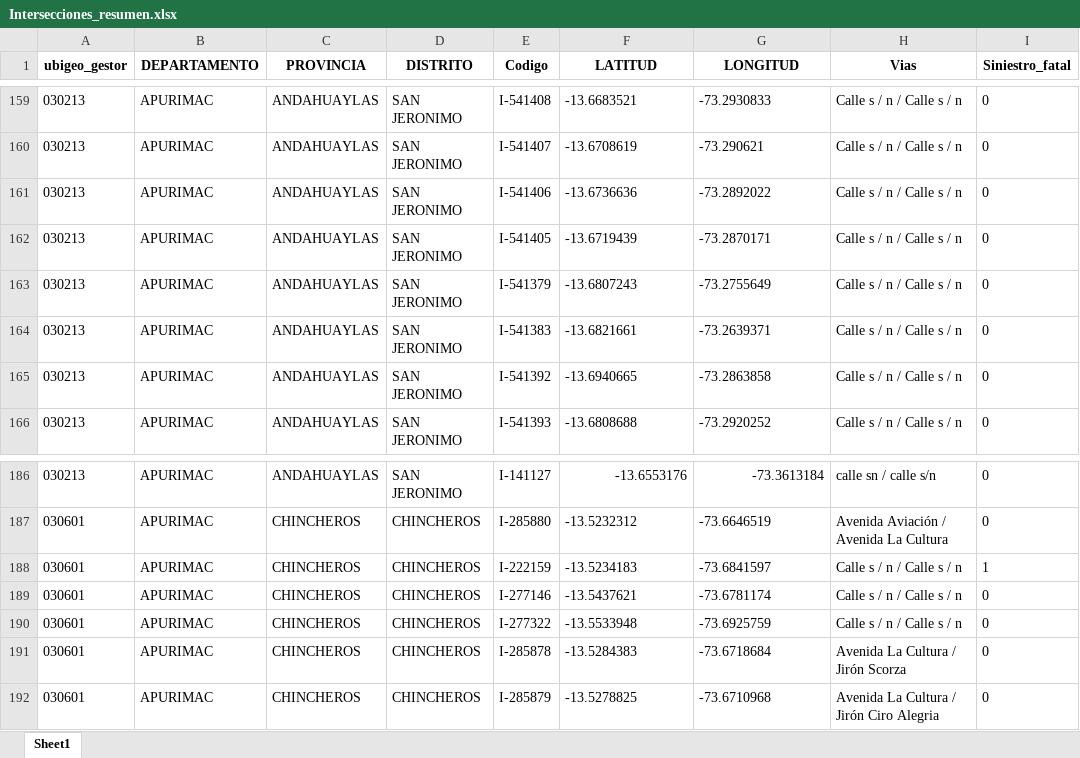
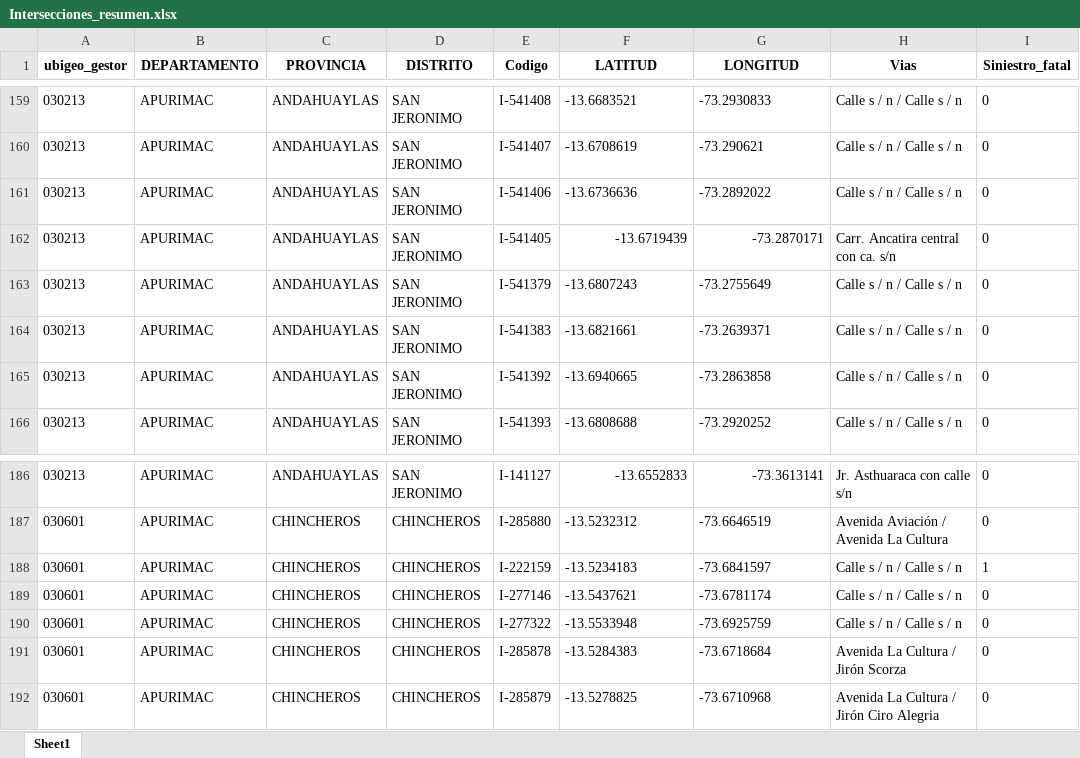
Before and after one commit to dsv-mtc/PI2026, an Excel workbook: Resumen/Intersecciones_resumen.xlsx, sheet Sheet1, drawn as a sheet; only a part is shown, gaps mark what is left out; values as stored, in another font and other column widths than the file's, no borders; the diff covers the shown part only; the diff names each change by its address in the sheet, - before the commit and + after, or states it on an @@ line.

```diff
--- a/Resumen/Intersecciones_resumen.xlsx (sheet Sheet1)
+++ b/Resumen/Intersecciones_resumen.xlsx (sheet Sheet1)
-F162:G162 alignment: left
+F162:G162 alignment: right
-H162 (Vias): Calle s / n / Calle s / n
+H162 (Vias): Carr. Ancatira central con ca. s/n
-F186 (LATITUD): -13.6553176
+F186 (LATITUD): -13.6552833
-G186 (LONGITUD): -73.3613184
+G186 (LONGITUD): -73.3613141
-H186 (Vias): calle sn / calle s/n
+H186 (Vias): Jr. Asthuaraca con calle s/n
```
Also changed, not shown: 30 edited cells and cell formats elsewhere in this sheet, Intersecciones/excels/APURIMAC-ANDAHUAYLAS-SAN_JERONIMO.xlsx, Intersecciones/excels/LIMA-LIMA-LIMA.xlsx, 3 other files.
